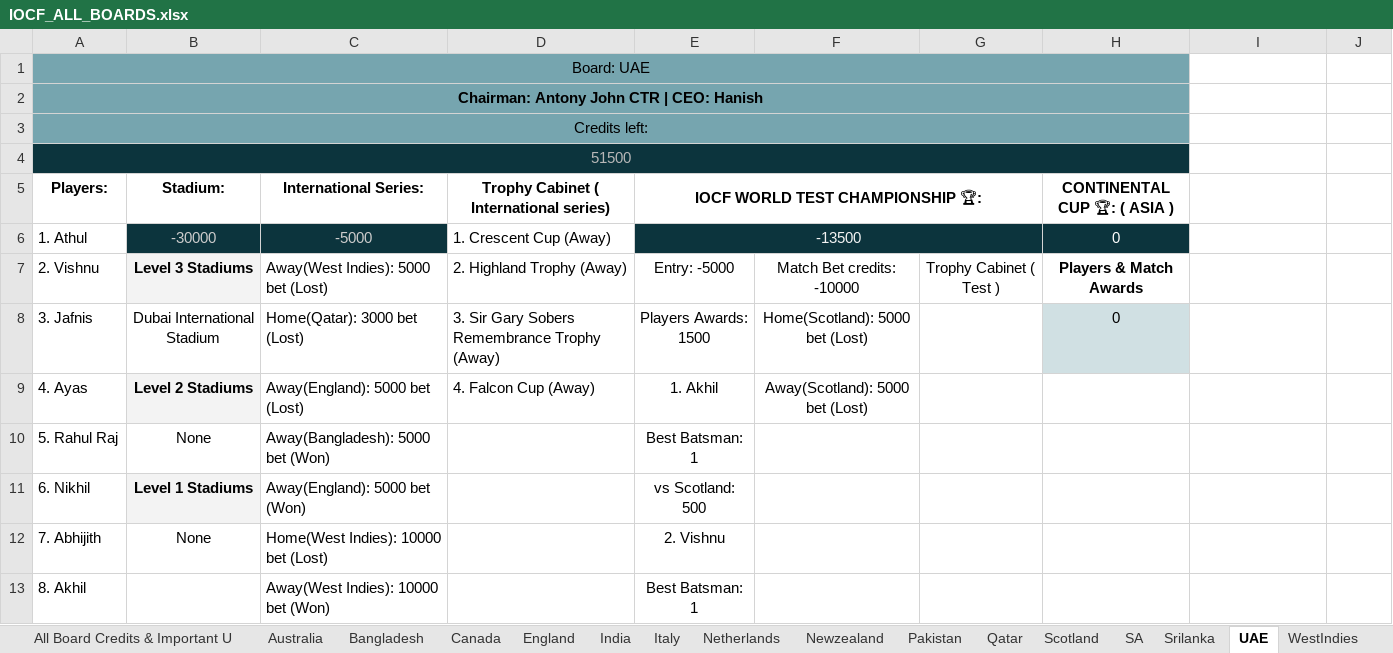
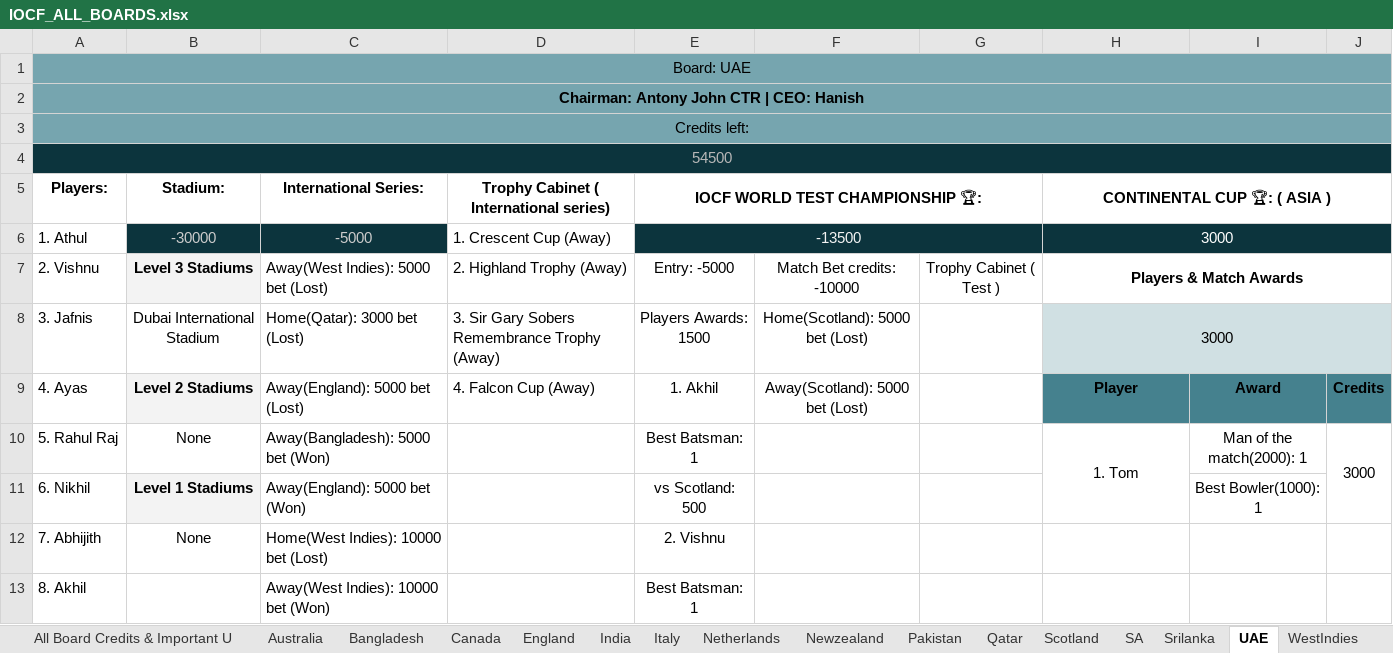
Before and after one commit to Nishanth-Ganiga/iocf-dashboard, an Excel workbook: server/IOCF_ALL_BOARDS.xlsx, sheet UAE, drawn as a sheet; only a part is shown; values as stored, in another font and other column widths than the file's, no borders; charts and pictures not drawn; the diff names each change by its address in the sheet, - before the commit and + after, or states it on an @@ line.

Commit message:
Add Womens Global League, wire continental cups into achievements
Womens Global League (brand-new sheet, squads-only so far — just
Pakistan's 10-player roster):
- data.py: get_womens_global_league() reads however many board squad
  columns exist and picks up a match schedule/champion automatically
  once the sheet grows one, same pattern as Emerging Talent League/
  Lone Warrior.
- TournamentDetail.jsx: new WomensGlobalLeagueDetail view (squads +
  fixture timeline), wired into the dispatcher and tournaments list.
- playerBadges.js: new 'womens-global-league' badge for squad members.
- playerAchievements.js: indexes future match honors against the
  league's own squad roster.

Continental cups (Asia/Euro/Oceania Cup) already had a parser and
detail page, and now have live participant/match data - but their
Man of the Match/Best Batsman/Best Bowler honors were never fed into
the achievements/badges system, so no player got award-magnet/
specialist-award credit for a cup performance. Wired that into
playerAchievements.js the same way T20 World Cup match honors already
work.

Verified by sweeping all 432 players/officials across 16 boards
through the badge/achievement pipeline - zero errors. All 10 Pakistan
women's players correctly get the new badge (no duplicates), and 15
continental-cup achievements now surface that didn't before (e.g.
Miraj Cool - Asia Cup Man of the Match + Best Bowler vs India).

Refreshes the cached workbook with the new sheet + live cup data.

```diff
--- a/server/IOCF_ALL_BOARDS.xlsx (sheet UAE)
+++ b/server/IOCF_ALL_BOARDS.xlsx (sheet UAE)
-A1:H1 merged
+A1:J1 merged
-A2:H2 merged
+A2:J2 merged
-A3:H3 merged
+A3:J3 merged
-A4 (Players:): 51500
+A4 (Players:): 54500
-A4:H4 merged
+A4:J4 merged
+H5:J5 merged
-H6 (CONTINENTAL CUP 🏆: ( ASIA )): 0
+H6 (CONTINENTAL CUP 🏆: ( ASIA )): 3000
+H6:J6 merged
+H7:J7 merged
-H8 (CONTINENTAL CUP 🏆: ( ASIA )): 0
+H8 (CONTINENTAL CUP 🏆: ( ASIA )): 3000
+H8:J8 merged
-H9 (CONTINENTAL CUP 🏆: ( ASIA )): (empty)
+H9 (CONTINENTAL CUP 🏆: ( ASIA )): Player
-H9:J9 fill: none
+H9:J9 fill: #45818E
-I9: (empty)
+I9: Award
-J9: (empty)
+J9: Credits
-H10 (CONTINENTAL CUP 🏆: ( ASIA )): (empty)
+H10 (CONTINENTAL CUP 🏆: ( ASIA )): 1. Tom
+H10:H11 merged
-I10: (empty)
+I10: Man of the match(2000): 1
-J10: (empty)
+J10: 3000
+J10:J11 merged
-I11: (empty)
+I11: Best Bowler(1000): 1
```
Also changed, not shown: sheet Bangladesh, sheet Board Rankings, sheet India, sheet Pakistan, sheet Newzealand, sheet Scotland, 13 more sheets, other sheet tabs, formulas that keep their value, charts or pictures, 4 other files.
